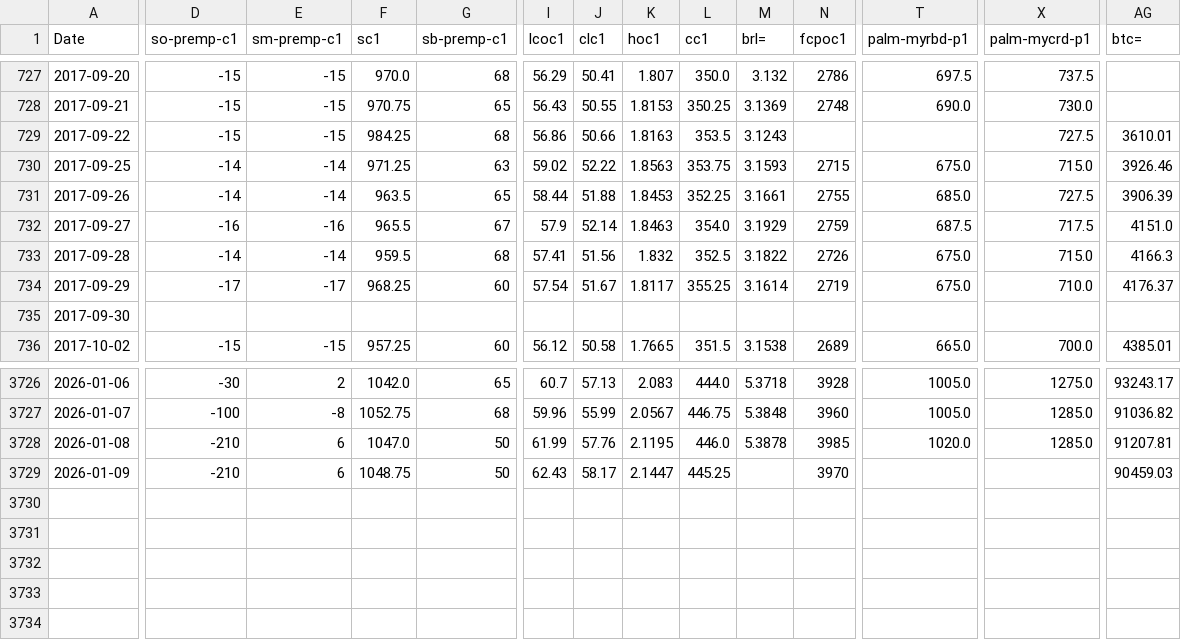
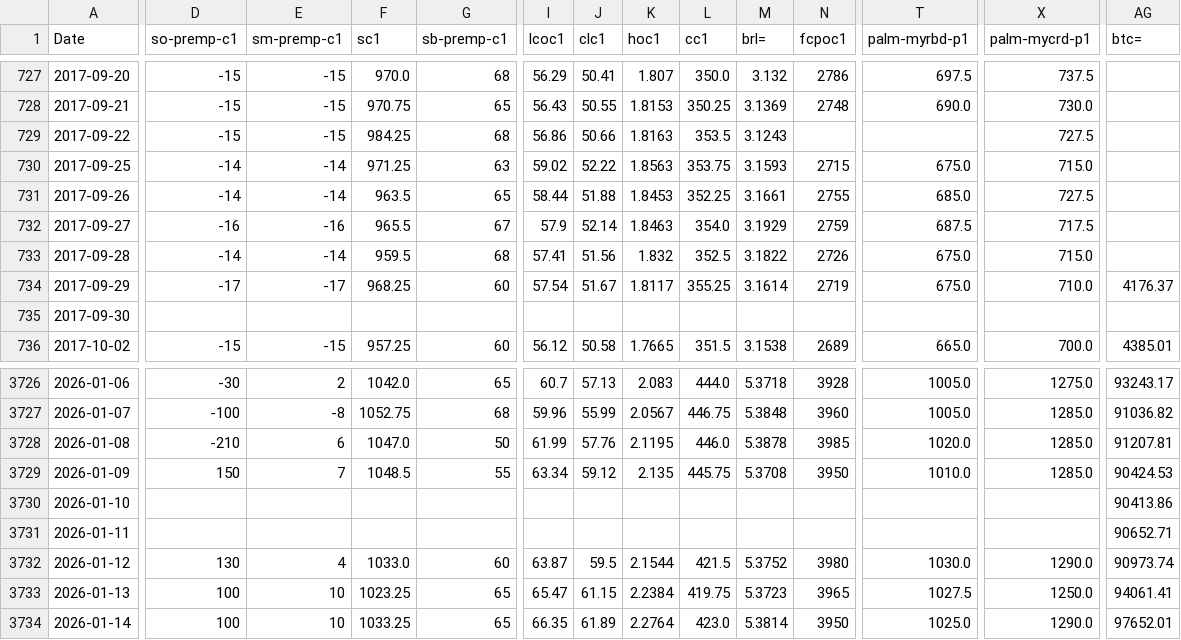
Before and after one commit to rossi-diego/market-monitor, a CSV file: data/commodities_data.csv, drawn as a sheet; only a part is shown, gaps mark what is left out; rows hold the shown columns only; the diff covers the shown part only; the diff names each change by its address in the sheet, - before the commit and + after, or states it on an @@ line.

```diff
--- a/data/commodities_data.csv
+++ b/data/commodities_data.csv
-AG729 (btc=): 3610.01
+AG729 (btc=): (empty)
-AG730 (btc=): 3926.46
+AG730 (btc=): (empty)
-AG731 (btc=): 3906.39
+AG731 (btc=): (empty)
-AG732 (btc=): 4151.0
+AG732 (btc=): (empty)
-AG733 (btc=): 4166.3
+AG733 (btc=): (empty)
-D3729 (so-premp-c1): -210
+D3729 (so-premp-c1): 150
-E3729 (sm-premp-c1): 6
+E3729 (sm-premp-c1): 7
-F3729 (sc1): 1048.75
+F3729 (sc1): 1048.5
-G3729 (sb-premp-c1): 50
+G3729 (sb-premp-c1): 55
-I3729 (lcoc1): 62.43
+I3729 (lcoc1): 63.34
-J3729 (clc1): 58.17
+J3729 (clc1): 59.12
-K3729 (hoc1): 2.1447
+K3729 (hoc1): 2.135
-L3729 (cc1): 445.25
+L3729 (cc1): 445.75
-M3729 (brl=): (empty)
+M3729 (brl=): 5.3708
-N3729 (fcpoc1): 3970
+N3729 (fcpoc1): 3950
-T3729 (palm-myrbd-p1): (empty)
+T3729 (palm-myrbd-p1): 1010.0
-X3729 (palm-mycrd-p1): (empty)
+X3729 (palm-mycrd-p1): 1285.0
-AG3729 (btc=): 90459.03
+AG3729 (btc=): 90424.53
+row 3730: 2026-01-10 |  |  |  |  |  |  |  |  |  |  |  |  | 90413.86
+row 3731: 2026-01-11 |  |  |  |  |  |  |  |  |  |  |  |  | 90652.71
+row 3732: 2026-01-12 | 130 | 4 | 1033.0 | 60 | 63.87 | 59.5 | 2.1544 | 421.5 | 5.3752 | 3980 | 1030.0 | 1290.0 | 90973.74
+row 3733: 2026-01-13 | 100 | 10 | 1023.25 | 65 | 65.47 | 61.15 | 2.2384 | 419.75 | 5.3723 | 3965 | 1027.5 | 1250.0 | 94061.41
+row 3734: 2026-01-14 | 100 | 10 | 1033.25 | 65 | 66.35 | 61.89 | 2.2764 | 423.0 | 5.3814 | 3950 | 1025.0 | 1290.0 | 97652.01
```
Also changed, not shown: 16 edited cells elsewhere in this file, data/sbo_basis_data.csv.
